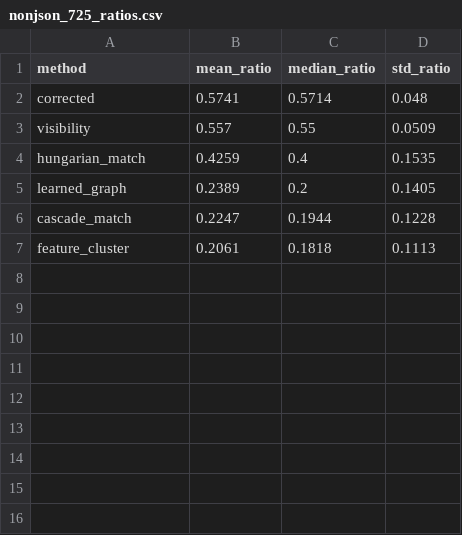
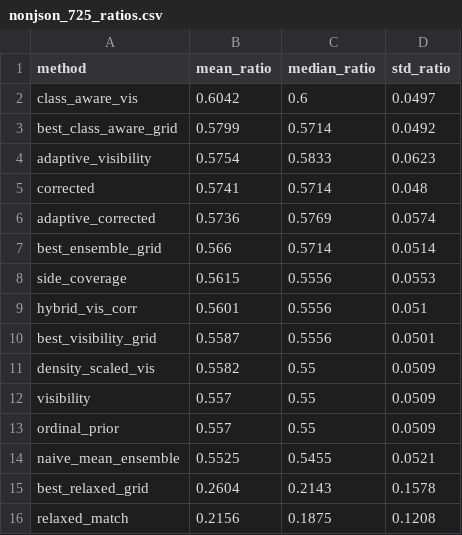
Before and after one commit to muhammad-zainal-muttaqin/research-method-dedup, a CSV file: reports/dedup_all_trees_final/nonjson_725_ratios.csv, drawn as a sheet; removed rows and columns are numbered as before the commit, all else as after; the diff names each change by its address in the sheet, - before the commit and + after, or states it on an @@ line.

```diff
--- a/reports/dedup_all_trees_final/nonjson_725_ratios.csv
+++ b/reports/dedup_all_trees_final/nonjson_725_ratios.csv
+row 2: class_aware_vis | 0.6042 | 0.6 | 0.0497
+row 3: best_class_aware_grid | 0.5799 | 0.5714 | 0.0492
+row 4: adaptive_visibility | 0.5754 | 0.5833 | 0.0623
+row 6: adaptive_corrected | 0.5736 | 0.5769 | 0.0574
+row 7: best_ensemble_grid | 0.566 | 0.5714 | 0.0514
+row 8: side_coverage | 0.5615 | 0.5556 | 0.0553
+row 9: hybrid_vis_corr | 0.5601 | 0.5556 | 0.051
+row 10: best_visibility_grid | 0.5587 | 0.5556 | 0.0501
+row 11: density_scaled_vis | 0.5582 | 0.55 | 0.0509
-row 4: hungarian_match | 0.4259 | 0.4 | 0.1535
-row 5: learned_graph | 0.2389 | 0.2 | 0.1405
-row 6: cascade_match | 0.2247 | 0.1944 | 0.1228
-row 7: feature_cluster | 0.2061 | 0.1818 | 0.1113
+row 13: ordinal_prior | 0.557 | 0.55 | 0.0509
+row 14: naive_mean_ensemble | 0.5525 | 0.5455 | 0.0521
+row 15: best_relaxed_grid | 0.2604 | 0.2143 | 0.1578
+row 16: relaxed_match | 0.2156 | 0.1875 | 0.1208
```
Also changed, not shown: reports/dedup_all_trees_final/json_228_accuracy.csv, reports/dedup_all_trees_final/nonjson_725_summary.csv, 34 other files.
